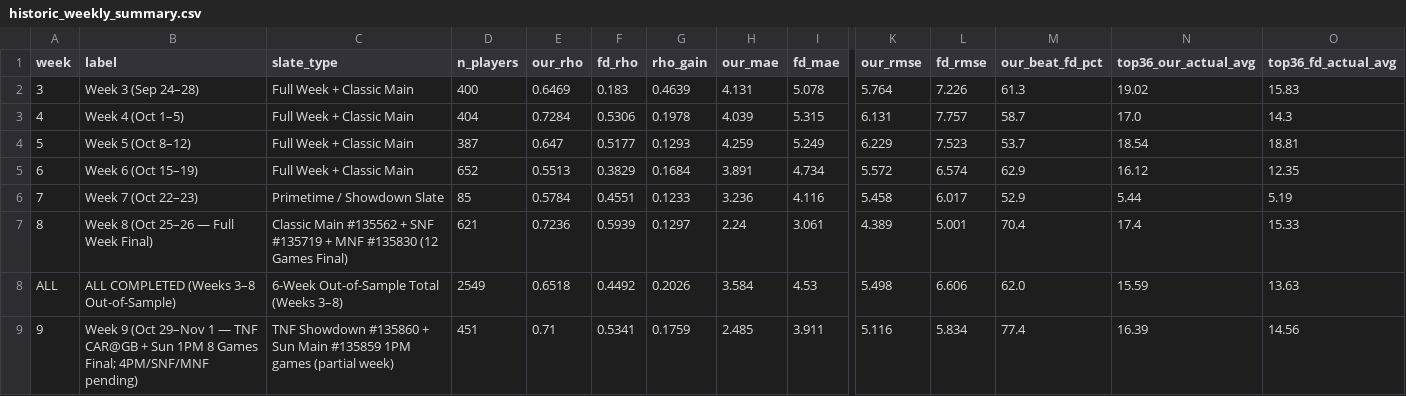
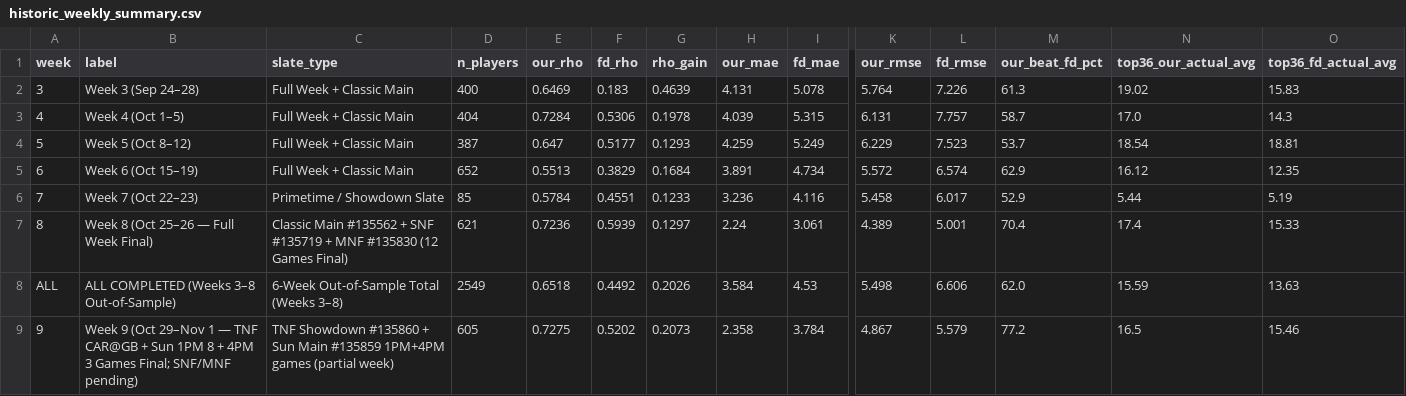
Before and after one commit to wtsarnow/fd-player-board, a CSV file: data/historic_weekly_summary.csv, drawn as a sheet; only a part is shown, gaps mark what is left out; the diff names each change by its address in the sheet, - before the commit and + after, or states it on an @@ line.

```diff
--- a/data/historic_weekly_summary.csv
+++ b/data/historic_weekly_summary.csv
-B9 (label): …1PM 8 Games Final; 4PM/SNF/MNF pending)
+B9 (label): …1PM 8 + 4PM 3 Games Final; SNF/MNF pending)
-C9 (slate_type): …Main #135859 1PM games (partial…
+C9 (slate_type): …Main #135859 1PM+4PM games (partial…
-D9 (n_players): 451
+D9 (n_players): 605
-E9 (our_rho): 0.71
+E9 (our_rho): 0.7275
-F9 (fd_rho): 0.5341
+F9 (fd_rho): 0.5202
-G9 (rho_gain): 0.1759
+G9 (rho_gain): 0.2073
-H9 (our_mae): 2.485
+H9 (our_mae): 2.358
-I9 (fd_mae): 3.911
+I9 (fd_mae): 3.784
-K9 (our_rmse): 5.116
+K9 (our_rmse): 4.867
-L9 (fd_rmse): 5.834
+L9 (fd_rmse): 5.579
-M9 (our_beat_fd_pct): 77.4
+M9 (our_beat_fd_pct): 77.2
-N9 (top36_our_actual_avg): 16.39
+N9 (top36_our_actual_avg): 16.5
-O9 (top36_fd_actual_avg): 14.56
+O9 (top36_fd_actual_avg): 15.46
```
Also changed, not shown: data/historic_position_summary.csv, data/meta.csv, 1 other file.
